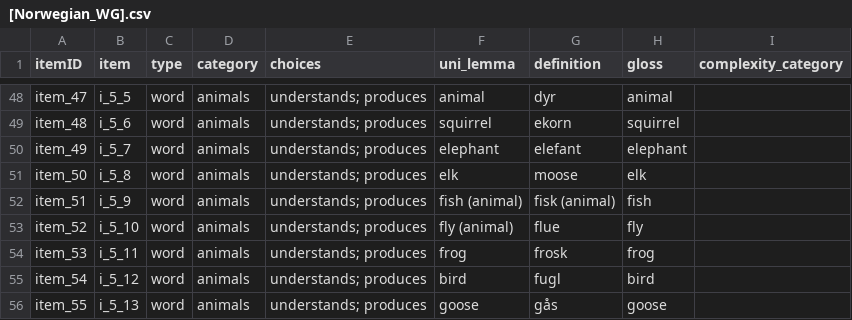
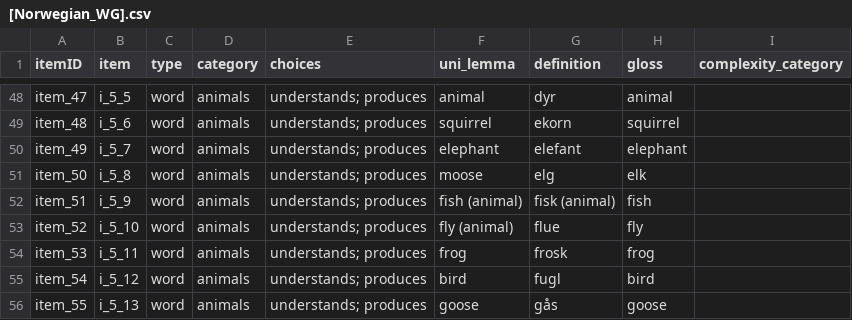
Before and after one commit to kemacdonald/wordbank, a CSV file: raw_data/Norwegian_WG/[Norwegian_WG].csv, drawn as a sheet; only a part is shown, gaps mark what is left out.

```diff
--- a/raw_data/Norwegian_WG/[Norwegian_WG].csv
+++ b/raw_data/Norwegian_WG/[Norwegian_WG].csv
@@ -50,3 +50,3 @@ item_48,i_5_6,word,animals,understands; produces,squirrel,ekorn,squirrel,
 item_49,i_5_7,word,animals,understands; produces,elephant,elefant,elephant,
-item_50,i_5_8,word,animals,understands; produces,elk,moose,elk,
+item_50,i_5_8,word,animals,understands; produces,moose,elg,elk,
 item_51,i_5_9,word,animals,understands; produces,fish (animal),fisk (animal),fish,
```
Also changed, not shown: raw_data/Norwegian_WS/[Norwegian_WS].csv, 3 other files.
